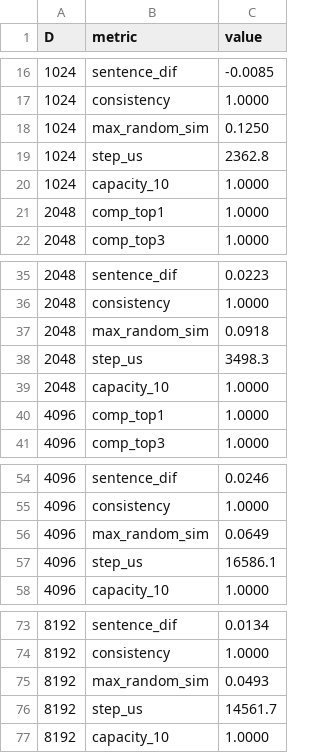
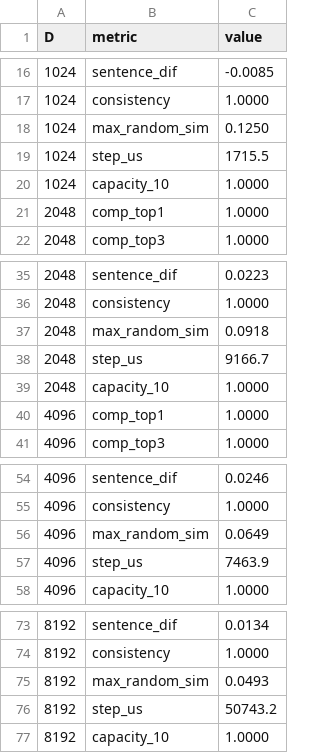
Before and after one commit to ideops832/noesis, a CSV file: results/d_scaling/sweep.csv, drawn as a sheet; only a part is shown, gaps mark what is left out.

```diff
--- a/results/d_scaling/sweep.csv
+++ b/results/d_scaling/sweep.csv
@@ -18,3 +18,3 @@ D,metric,value
 1024,max_random_sim,0.1250
-1024,step_us,2362.8
+1024,step_us,1715.5
 1024,capacity_10,1.0000
@@ -37,3 +37,3 @@ D,metric,value
 2048,max_random_sim,0.0918
-2048,step_us,3498.3
+2048,step_us,9166.7
 2048,capacity_10,1.0000
@@ -56,3 +56,3 @@ D,metric,value
 4096,max_random_sim,0.0649
-4096,step_us,16586.1
+4096,step_us,7463.9
 4096,capacity_10,1.0000
@@ -75,3 +75,3 @@ D,metric,value
 8192,max_random_sim,0.0493
-8192,step_us,14561.7
+8192,step_us,50743.2
 8192,capacity_10,1.0000
```
Also changed, not shown: results/bridge_comparison.csv, results/exp1_similarity_matrix.csv, 26 other files.
